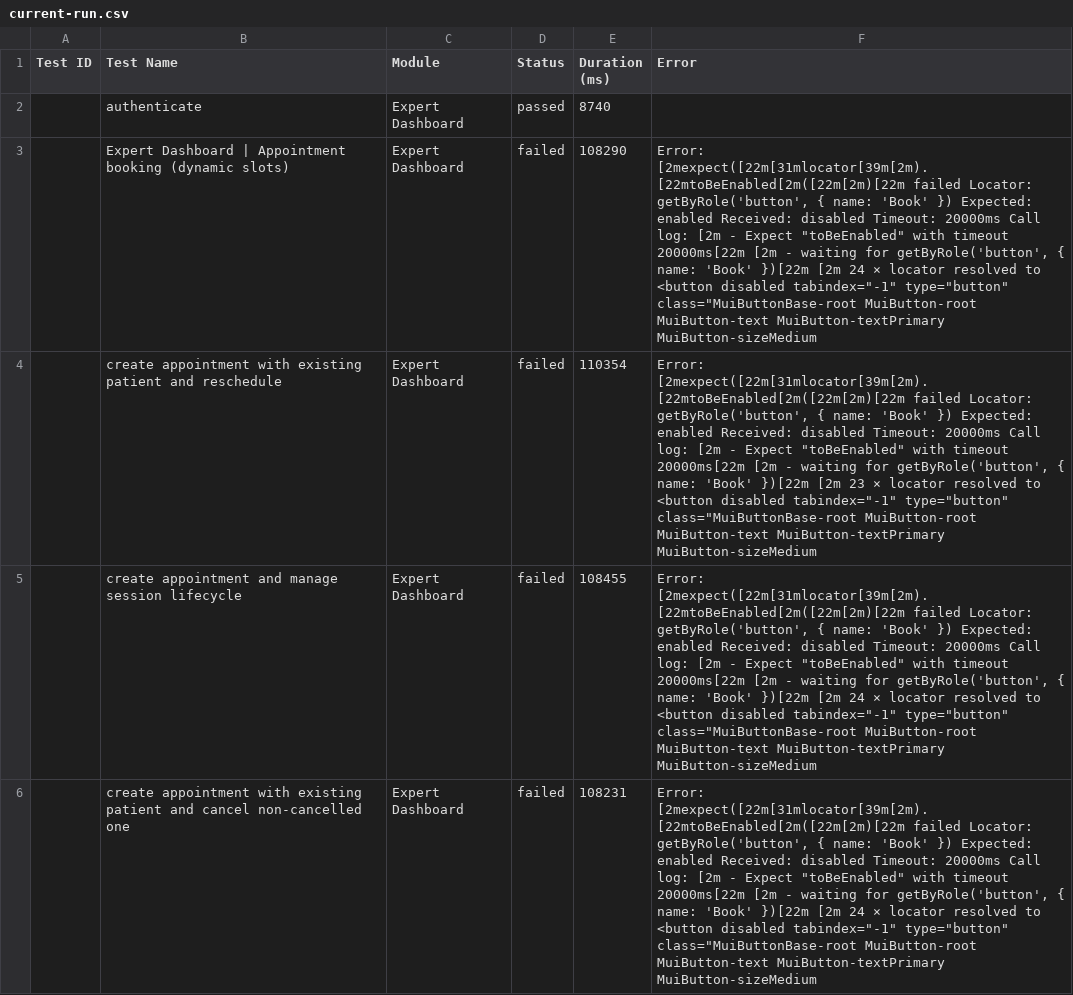
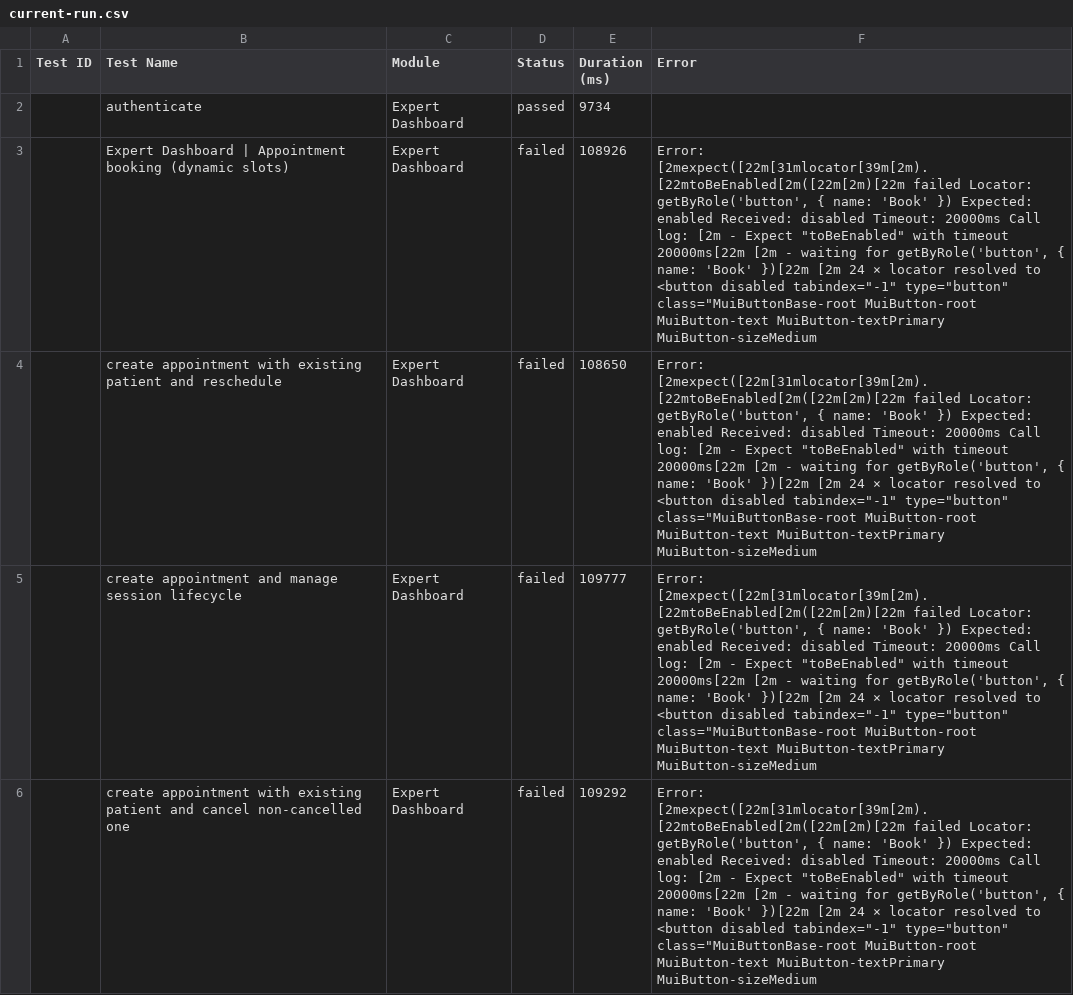
Before and after one commit to saira-uwc/asksam-playwright-reports, a CSV file: exports/current-run.csv, drawn as a sheet; only a part is shown; the diff covers the shown part only; the diff names each change by its address in the sheet, - before the commit and + after, or states it on an @@ line.

```diff
--- a/exports/current-run.csv
+++ b/exports/current-run.csv
-E2 (Duration (ms)): 8740
+E2 (Duration (ms)): 9734
-E3 (Duration (ms)): 108290
+E3 (Duration (ms)): 108926
-E4 (Duration (ms)): 110354
+E4 (Duration (ms)): 108650
-F4 (Error): …})[22m [2m 23 × locator…
+F4 (Error): …})[22m [2m 24 × locator…
-E5 (Duration (ms)): 108455
+E5 (Duration (ms)): 109777
-E6 (Duration (ms)): 108231
+E6 (Duration (ms)): 109292
```
Also changed, not shown: 14 edited cells elsewhere in this file, exports/all-runs-summary.csv, 23 other files.
